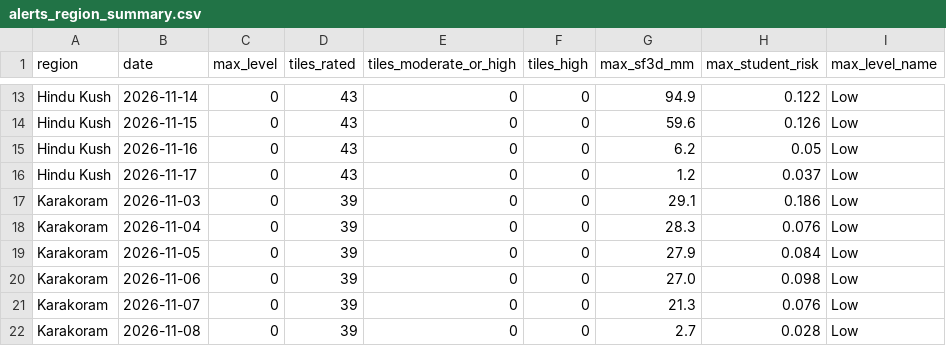
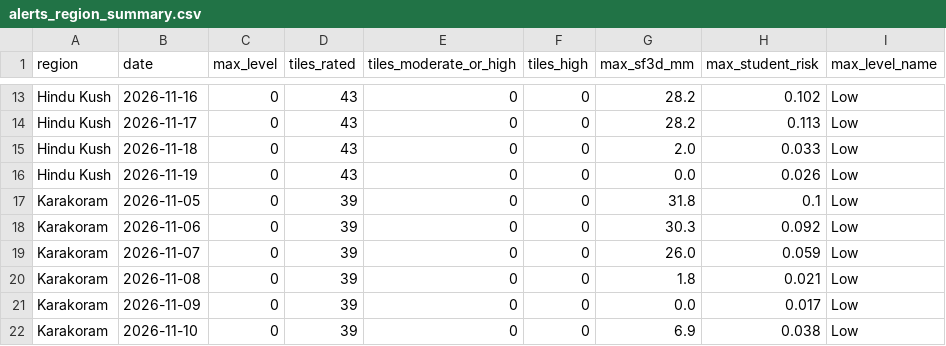
Before and after one commit to mtaha2588/Universal-Avalanche-Portal-Endgame, a CSV file: forecast/output/latest/alerts_region_summary.csv, drawn as a sheet; only a part is shown, gaps mark what is left out; the diff covers the shown part only; the diff names each change by its address in the sheet, - before the commit and + after, or states it on an @@ line.

```diff
--- a/forecast/output/latest/alerts_region_summary.csv
+++ b/forecast/output/latest/alerts_region_summary.csv
-B13 (date): 2026-11-14
+B13 (date): 2026-11-16
-G13 (max_sf3d_mm): 94.9
+G13 (max_sf3d_mm): 28.2
-H13 (max_student_risk): 0.122
+H13 (max_student_risk): 0.102
-B14 (date): 2026-11-15
+B14 (date): 2026-11-17
-G14 (max_sf3d_mm): 59.6
+G14 (max_sf3d_mm): 28.2
-H14 (max_student_risk): 0.126
+H14 (max_student_risk): 0.113
-B15 (date): 2026-11-16
+B15 (date): 2026-11-18
-G15 (max_sf3d_mm): 6.2
+G15 (max_sf3d_mm): 2.0
-H15 (max_student_risk): 0.05
+H15 (max_student_risk): 0.033
-B16 (date): 2026-11-17
+B16 (date): 2026-11-19
-G16 (max_sf3d_mm): 1.2
+G16 (max_sf3d_mm): 0.0
-H16 (max_student_risk): 0.037
+H16 (max_student_risk): 0.026
-B17 (date): 2026-11-03
+B17 (date): 2026-11-05
-G17 (max_sf3d_mm): 29.1
+G17 (max_sf3d_mm): 31.8
-H17 (max_student_risk): 0.186
+H17 (max_student_risk): 0.1
-B18 (date): 2026-11-04
+B18 (date): 2026-11-06
-G18 (max_sf3d_mm): 28.3
+G18 (max_sf3d_mm): 30.3
-H18 (max_student_risk): 0.076
+H18 (max_student_risk): 0.092
-B19 (date): 2026-11-05
+B19 (date): 2026-11-07
-G19 (max_sf3d_mm): 27.9
+G19 (max_sf3d_mm): 26.0
-H19 (max_student_risk): 0.084
+H19 (max_student_risk): 0.059
-B20 (date): 2026-11-06
+B20 (date): 2026-11-08
-G20 (max_sf3d_mm): 27.0
+G20 (max_sf3d_mm): 1.8
-H20 (max_student_risk): 0.098
+H20 (max_student_risk): 0.021
-B21 (date): 2026-11-07
+B21 (date): 2026-11-09
-G21 (max_sf3d_mm): 21.3
+G21 (max_sf3d_mm): 0.0
-H21 (max_student_risk): 0.076
+H21 (max_student_risk): 0.017
-B22 (date): 2026-11-08
+B22 (date): 2026-11-10
-G22 (max_sf3d_mm): 2.7
+G22 (max_sf3d_mm): 6.9
-H22 (max_student_risk): 0.028
+H22 (max_student_risk): 0.038
```
Also changed, not shown: 102 edited cells elsewhere in this file, forecast/output/latest/alerts_tiles_daily.csv, 31 other files.
